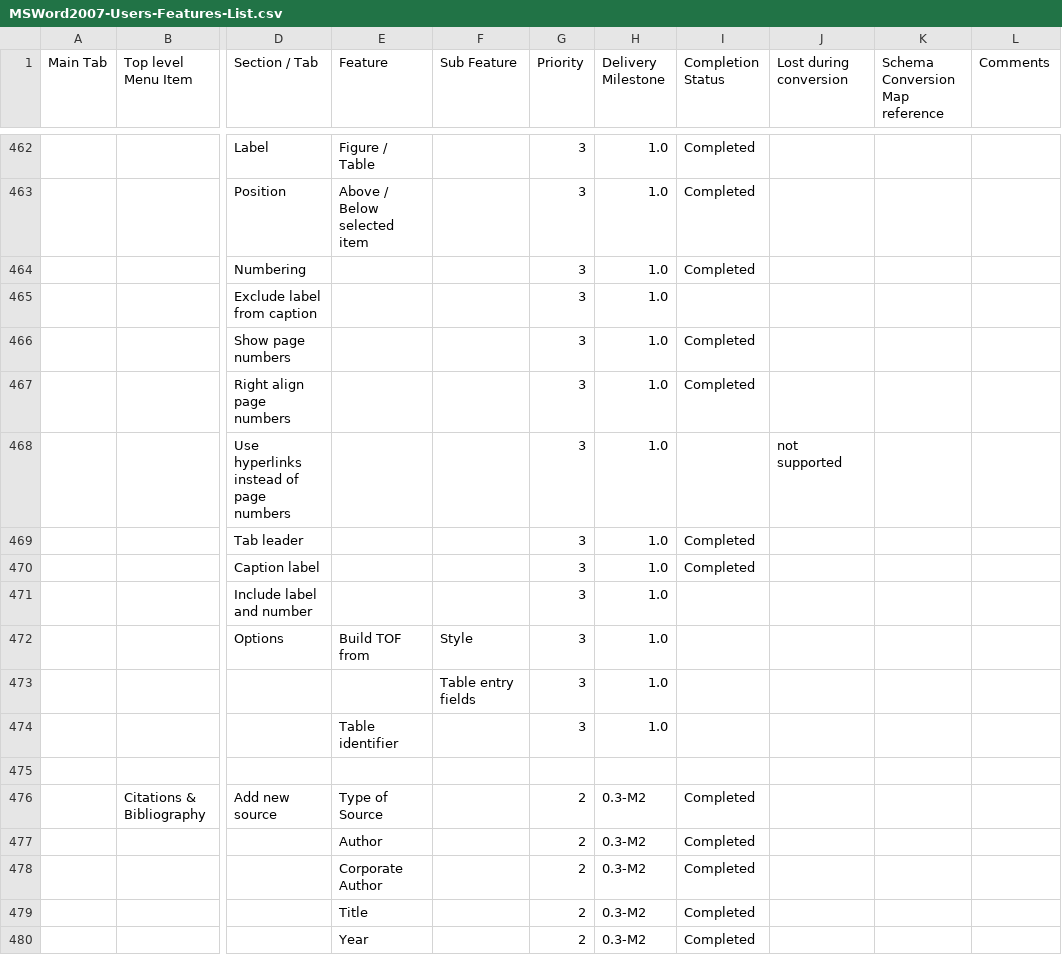
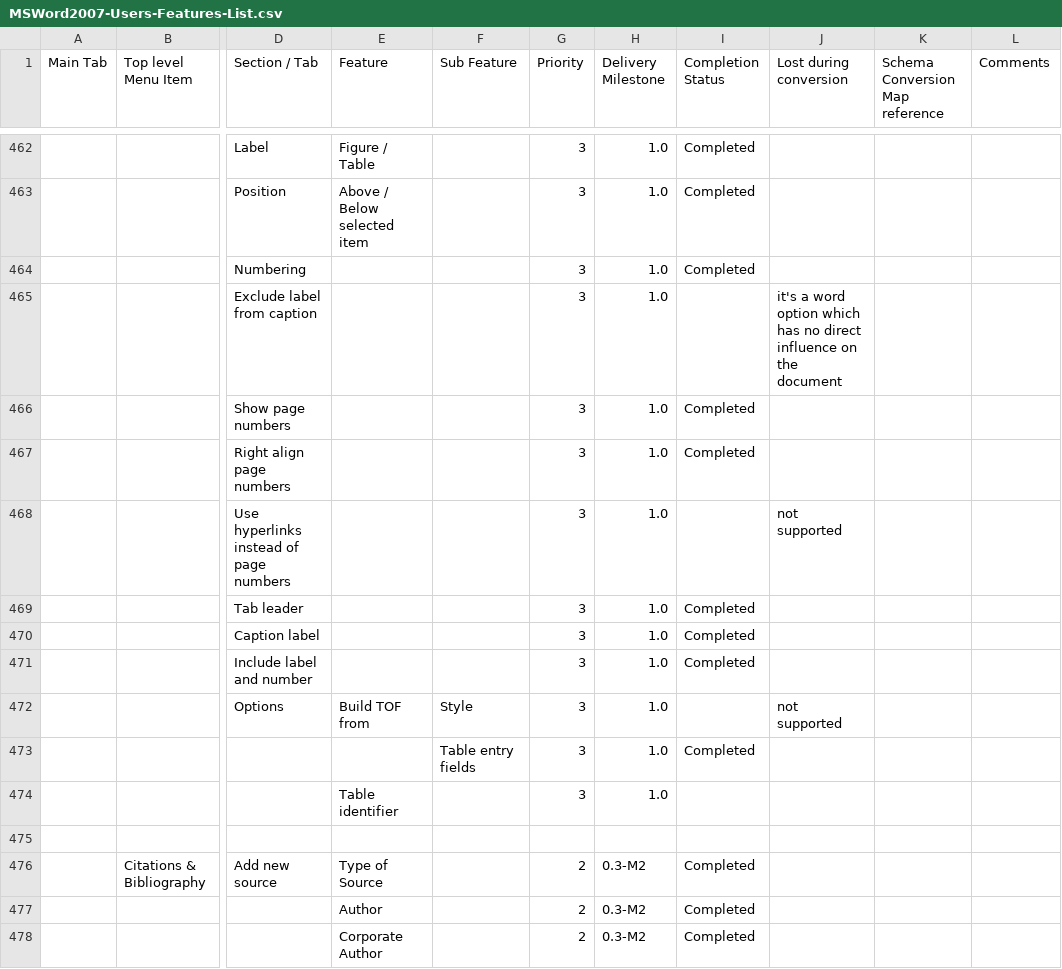
Before and after one commit to svn2github/zlib123, a CSV file: docs/Tester documentation/MSWord2007-Users-Features-List.csv, drawn as a sheet; only a part is shown, gaps mark what is left out; the shorter side is filled out with more unchanged rows; the diff names each change by its address in the sheet, - before the commit and + after, or states it on an @@ line.

Commit message:
Improved References > Captions > Insert table of figures
git-svn-id: http://svn.code.sf.net/p/odf-converter/code/trunk@1434 24c45a59-3718-0410-950f-d1d872dd8675

```diff
--- a/docs/Tester documentation/MSWord2007-Users-Features-List.csv
+++ b/docs/Tester documentation/MSWord2007-Users-Features-List.csv
-J465 (Lost during conversion): (empty)
+J465 (Lost during conversion): it's a word option which has no direct influence on the document
-I471 (Completion Status): (empty)
+I471 (Completion Status): Completed
-J472 (Lost during conversion): (empty)
+J472 (Lost during conversion): not supported
-I473 (Completion Status): (empty)
+I473 (Completion Status): Completed
```
Also changed, not shown: 2 other files.
